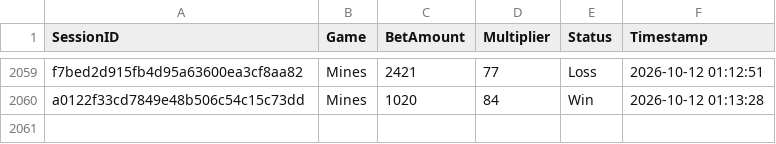
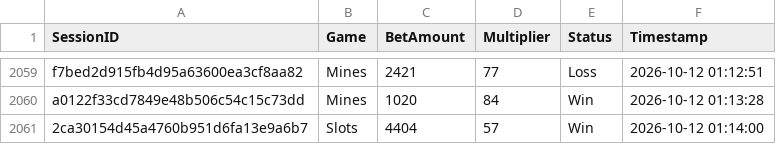
Before and after one commit to brunnojob/bet-admin-dashboard, a CSV file: mock_betting_sessions.csv, drawn as a sheet; only a part is shown, gaps mark what is left out; the diff names each change by its address in the sheet, - before the commit and + after, or states it on an @@ line.

Commit message:
﻿test(data): add mock betting session 2ca30154d45a4760b951d6fa13e9a6b7
Add a simulated session for dashboard analytics testing.

Co-authored-by: notalkonlyxtc <335617621+notalkonlyxtc@users.noreply.github.com>

```diff
--- a/mock_betting_sessions.csv
+++ b/mock_betting_sessions.csv
+row 2061: 2ca30154d45a4760b951d6fa13e9a6b7 | Slots | 4404 | 57 | Win | 2026-10-12 01:14:00
```
